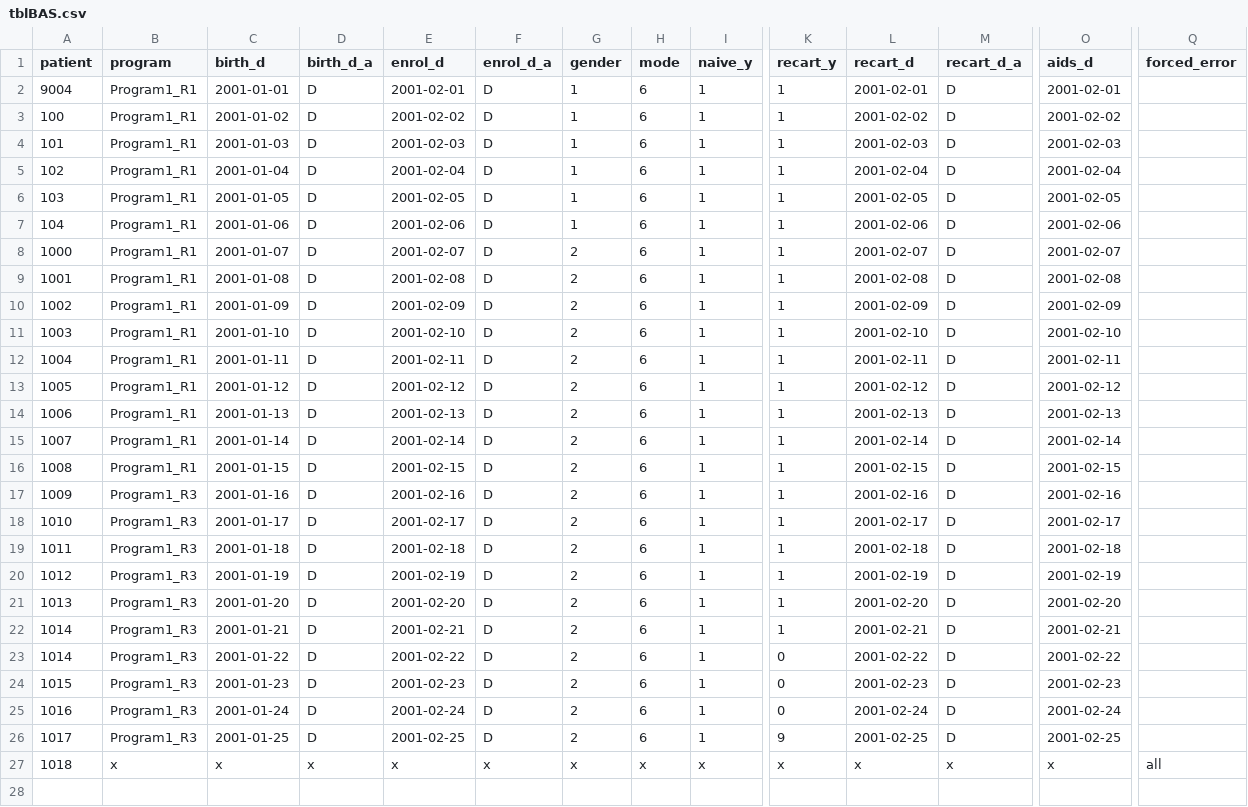
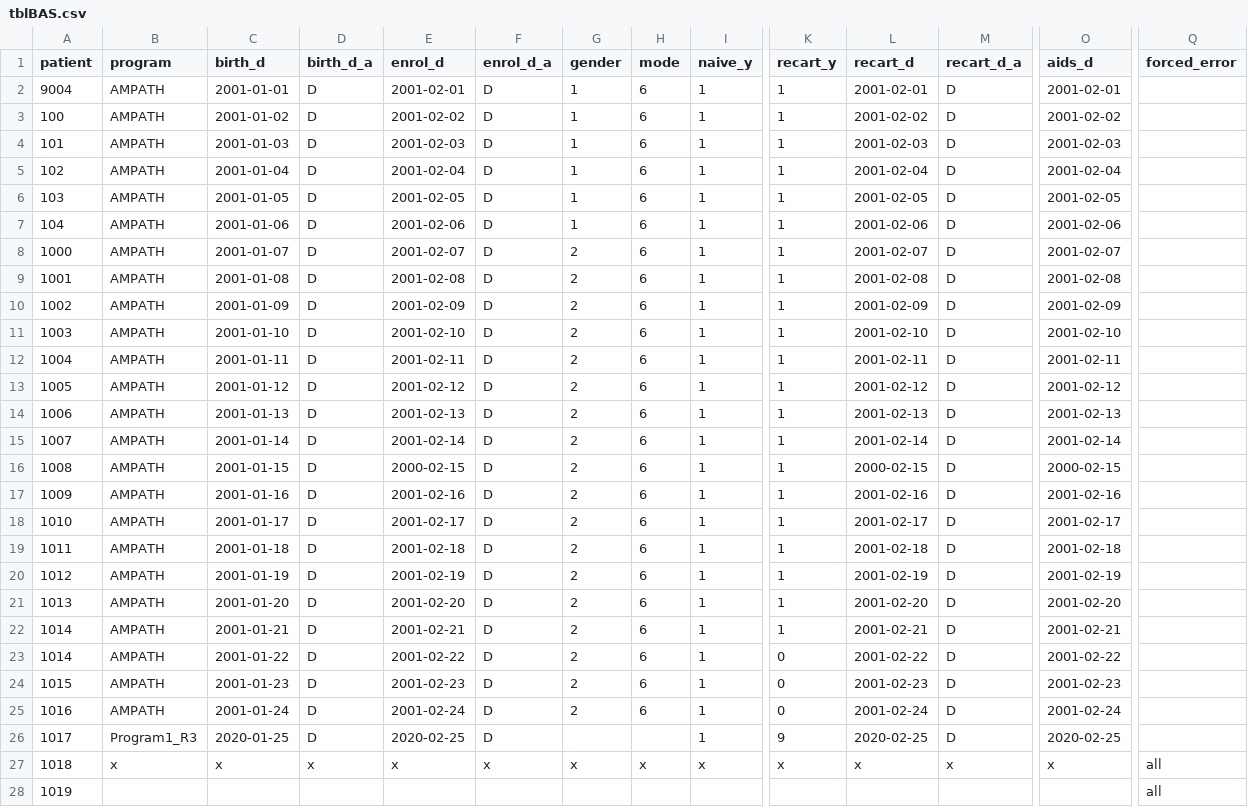
Before and after one commit to ldriggen-iu/qa-checks-r, a CSV file: input/tblBAS.csv, drawn as a sheet; only a part is shown, gaps mark what is left out; rows hold the shown columns only; the diff names each change by its address in the sheet, - before the commit and + after, or states it on an @@ line.

```diff
--- a/input/tblBAS.csv
+++ b/input/tblBAS.csv
-B2:B16 (program): Program1_R1
+B2:B16 (program): AMPATH
-E16 (enrol_d): 2001-02-15
+E16 (enrol_d): 2000-02-15
-L16 (recart_d): 2001-02-15
+L16 (recart_d): 2000-02-15
-O16 (aids_d): 2001-02-15
+O16 (aids_d): 2000-02-15
-B17:B25 (program): Program1_R3
+B17:B25 (program): AMPATH
-C26 (birth_d): 2001-01-25
+C26 (birth_d): 2020-01-25
-E26 (enrol_d): 2001-02-25
+E26 (enrol_d): 2020-02-25
-G26 (gender): 2
+G26 (gender): (empty)
-H26 (mode): 6
+H26 (mode): (empty)
-L26 (recart_d): 2001-02-25
+L26 (recart_d): 2020-02-25
-O26 (aids_d): 2001-02-25
+O26 (aids_d): 2020-02-25
+row 28: 1019 |  |  |  |  |  |  |  |  |  |  |  |  | all
```
Also changed, not shown: 1 other file.
